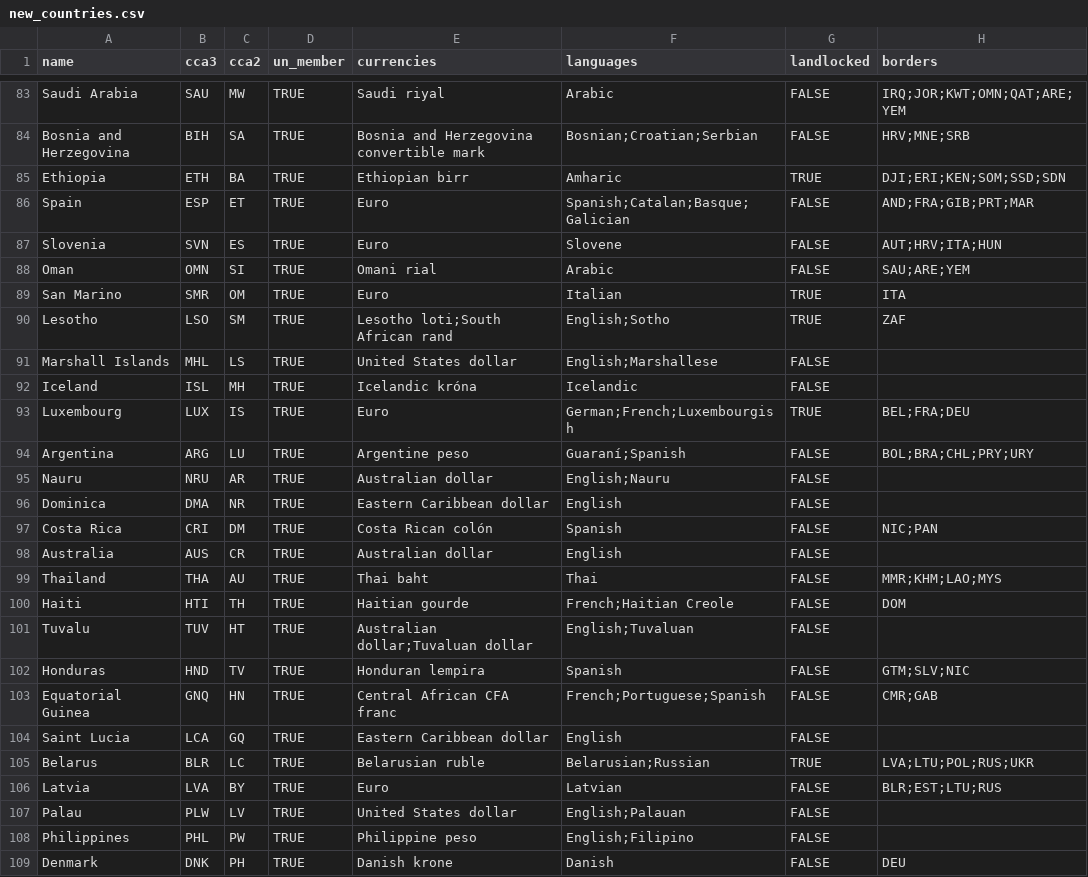
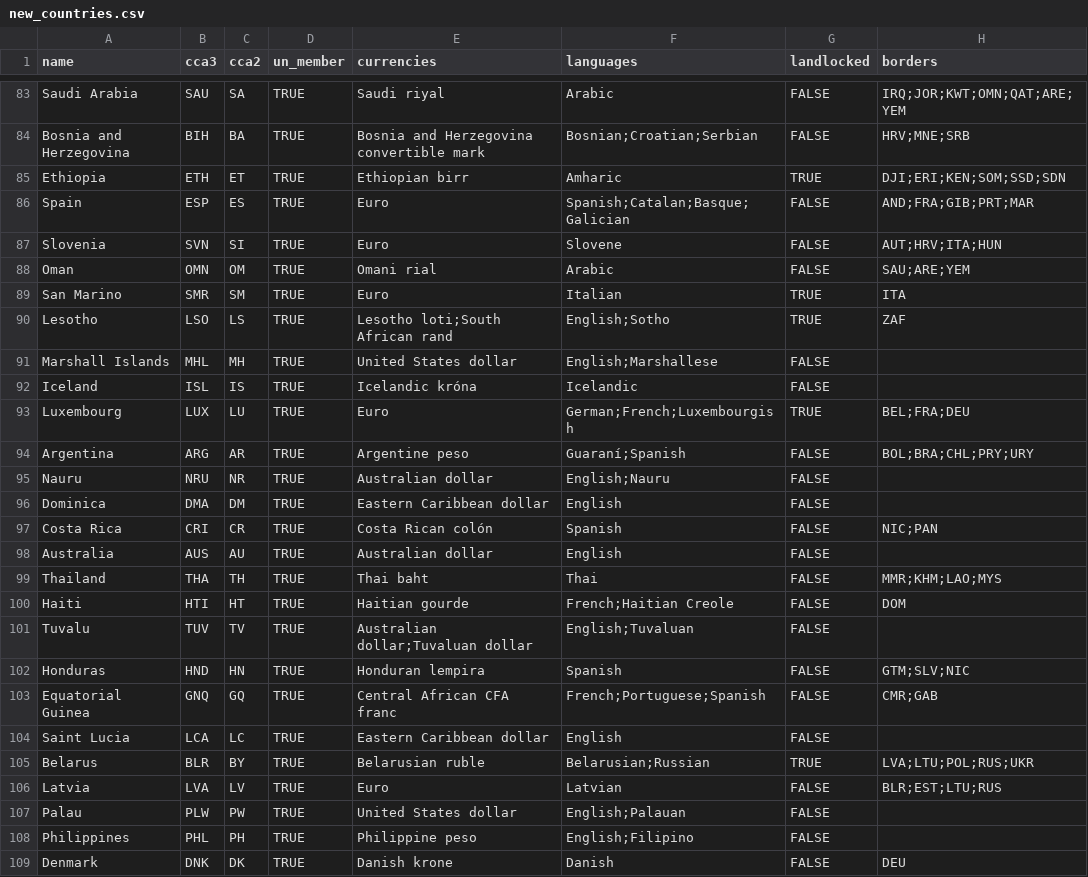
Before and after one commit to Krosauer/GeoLink, a CSV file: Data/new_countries.csv, drawn as a sheet; only a part is shown, gaps mark what is left out; the diff covers the shown part only; the diff names each change by its address in the sheet, - before the commit and + after, or states it on an @@ line.

```diff
--- a/Data/new_countries.csv
+++ b/Data/new_countries.csv
-C83 (cca2): MW
+C83 (cca2): SA
-C84 (cca2): SA
+C84 (cca2): BA
-C85 (cca2): BA
+C85 (cca2): ET
-C86 (cca2): ET
+C86 (cca2): ES
-C87 (cca2): ES
+C87 (cca2): SI
-C88 (cca2): SI
+C88 (cca2): OM
-C89 (cca2): OM
+C89 (cca2): SM
-C90 (cca2): SM
+C90 (cca2): LS
-C91 (cca2): LS
+C91 (cca2): MH
-C92 (cca2): MH
+C92 (cca2): IS
-C93 (cca2): IS
+C93 (cca2): LU
-C94 (cca2): LU
+C94 (cca2): AR
-C95 (cca2): AR
+C95 (cca2): NR
-C96 (cca2): NR
+C96 (cca2): DM
-C97 (cca2): DM
+C97 (cca2): CR
-C98 (cca2): CR
+C98 (cca2): AU
-C99 (cca2): AU
+C99 (cca2): TH
-C100 (cca2): TH
+C100 (cca2): HT
-C101 (cca2): HT
+C101 (cca2): TV
-C102 (cca2): TV
+C102 (cca2): HN
-C103 (cca2): HN
+C103 (cca2): GQ
-C104 (cca2): GQ
+C104 (cca2): LC
-C105 (cca2): LC
+C105 (cca2): BY
-C106 (cca2): BY
+C106 (cca2): LV
-C107 (cca2): LV
+C107 (cca2): PW
-C108 (cca2): PW
+C108 (cca2): PH
-C109 (cca2): PH
+C109 (cca2): DK
```
Also changed, not shown: 137 edited cells elsewhere in this file, 8 other files.
